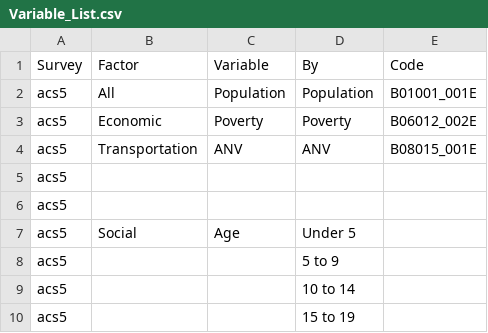
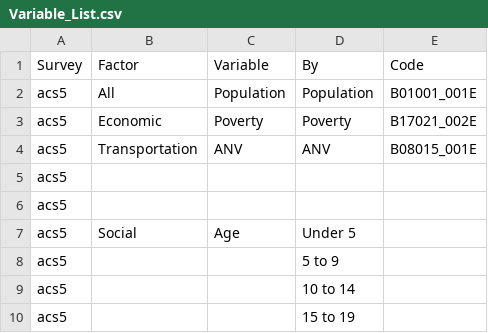
Before and after one commit to Atomant1774/EquityScore, a CSV file: Lookup_Tables/Variable_List.csv, drawn as a sheet; only a part is shown.

```diff
--- a/Lookup_Tables/Variable_List.csv
+++ b/Lookup_Tables/Variable_List.csv
@@ -2,3 +2,3 @@ Survey,Factor,Variable,By,Code
 acs5,All,Population,Population,B01001_001E
-acs5,Economic,Poverty,Poverty,B06012_002E
+acs5,Economic,Poverty,Poverty,B17021_002E
 acs5,Transportation,ANV,ANV,B08015_001E
```
Also changed, not shown: 22 other files.
